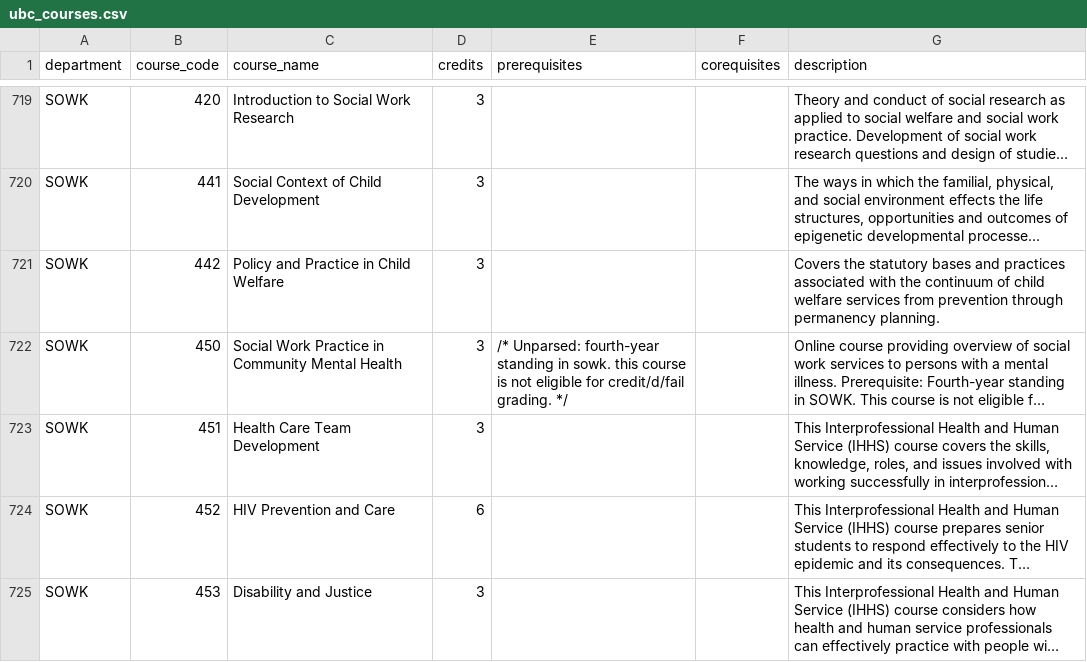
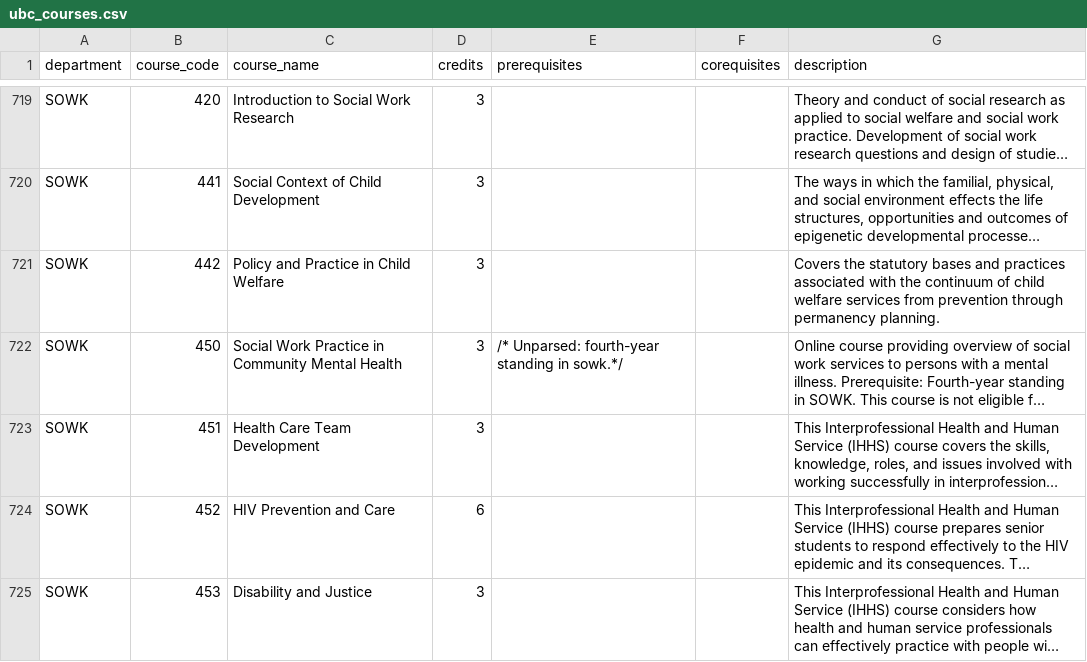
Before and after one commit to DavidHua04/UBC-Courses-Visualization, a CSV file: backend/data/ubc_courses.csv, drawn as a sheet; only a part is shown, gaps mark what is left out; long unchanged cells end in …; the diff names each change by its address in the sheet, - before the commit and + after, or states it on an @@ line.

Commit message:
Add more major in Prerequisite.py

```diff
--- a/backend/data/ubc_courses.csv
+++ b/backend/data/ubc_courses.csv
-E722 (prerequisites): …standing in sowk. this course is not eligible for credit/d/fail grading. */
+E722 (prerequisites): …standing in sowk.*/
```
Also changed, not shown: 1 other file.
